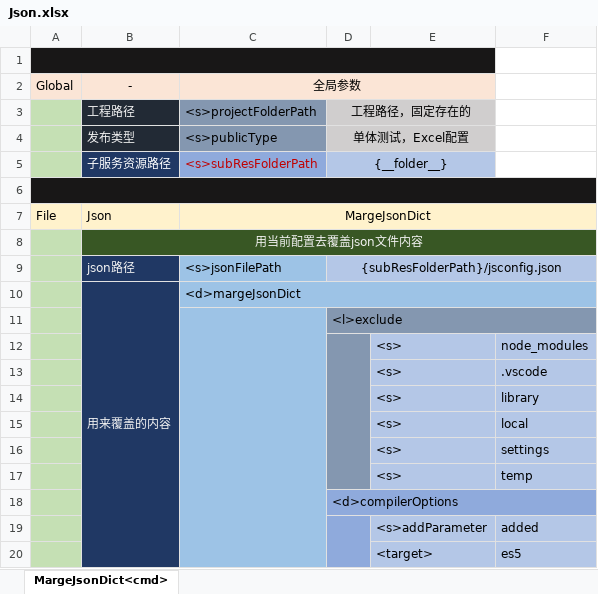
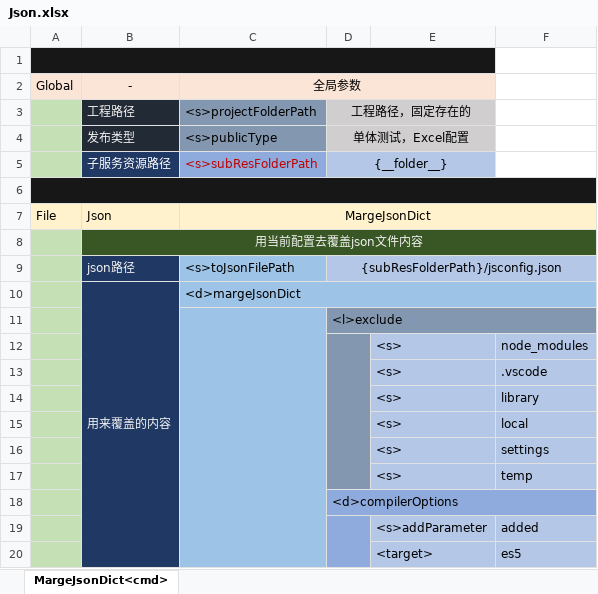
Before and after one commit to jiasy/PY_Service, an Excel workbook: Excel/res/services/File/Json/Json.xlsx, sheet MargeJsonDict<cmd>, drawn as a sheet; values as stored, in another font and other column widths than the file's, no borders; the diff names each change by its address in the sheet, - before the commit and + after, or states it on an @@ line.

Commit message:
Excel 添加 JSON文件生成和 JSON文件合并

```diff
--- a/Excel/res/services/File/Json/Json.xlsx (sheet MargeJsonDict<cmd>)
+++ b/Excel/res/services/File/Json/Json.xlsx (sheet MargeJsonDict<cmd>)
-C9: <s>jsonFilePath
+C9: <s>toJsonFilePath
```
Also changed, not shown: 2 other files.
